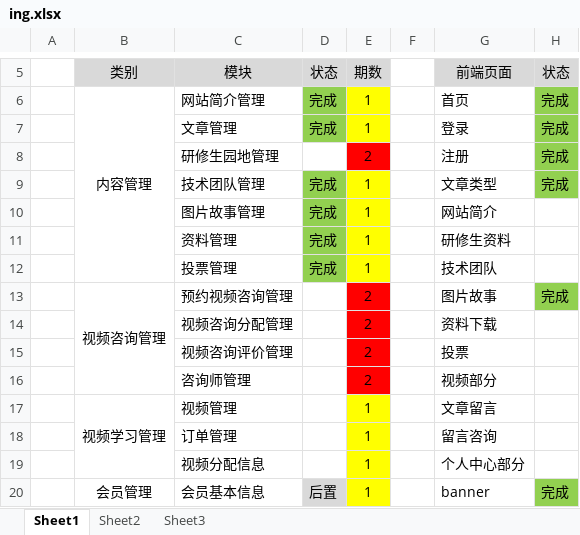
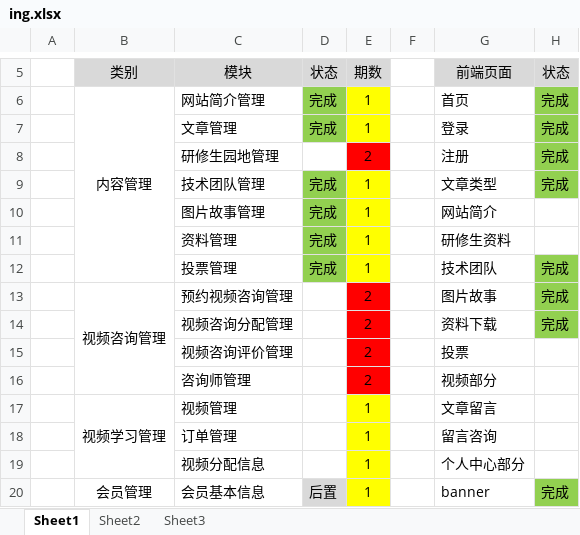
Before and after one commit to guangxu1202/yrzgy, an Excel workbook: ing.xlsx, sheet Sheet1, drawn as a sheet; only a part is shown, gaps mark what is left out; values as stored, in another font and other column widths than the file's, no borders; the diff names each change by its address in the sheet, - before the commit and + after, or states it on an @@ line.

```diff
--- a/ing.xlsx (sheet Sheet1)
+++ b/ing.xlsx (sheet Sheet1)
-H12 (状态): (empty)
+H12 (状态): 完成
-H12 fill: none
+H12 fill: #92D050
-H14 (状态): (empty)
+H14 (状态): 完成
-H14 fill: none
+H14 fill: #92D050
```
Also changed, not shown: 20 other files.
